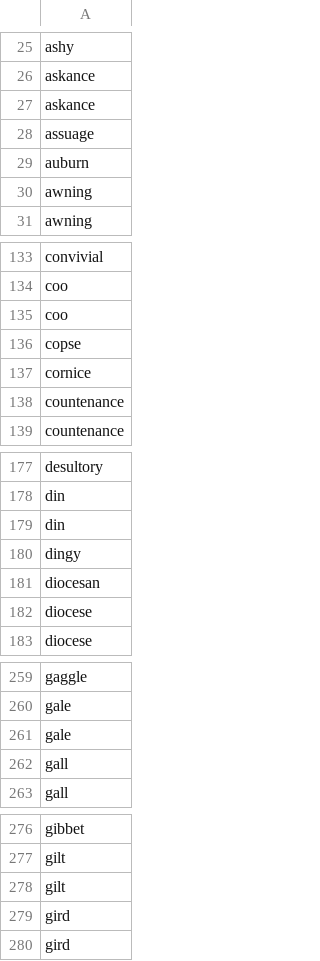
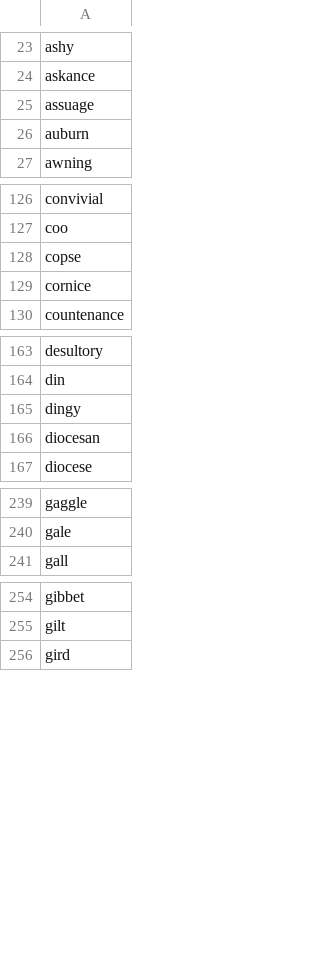
Before and after one commit to mercer/vocabulary-deck, a CSV file: input/words.csv, drawn as a sheet; only a part is shown, gaps mark what is left out; the diff covers the shown part only.

```diff
--- a/input/words.csv
+++ b/input/words.csv
@@ -26,6 +24,4 @@ ashy
 askance
-askance
 assuage
 auburn
-awning
 awning
@@ -134,6 +127,4 @@ convivial
 coo
-coo
 copse
 cornice
-countenance
 countenance
@@ -178,6 +164,4 @@ desultory
 din
-din
 dingy
 diocesan
-diocese
 diocese
@@ -260,4 +240,2 @@ gaggle
 gale
-gale
-gall
 gall
@@ -277,4 +255,2 @@ gibbet
 gilt
-gilt
-gird
 gird
```
Also changed, not shown: 35 removed rows elsewhere in this file.
